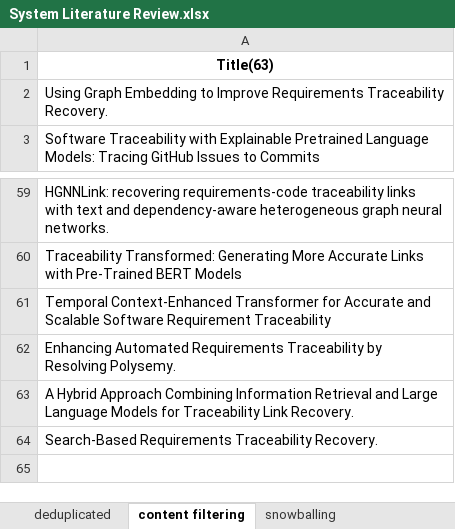
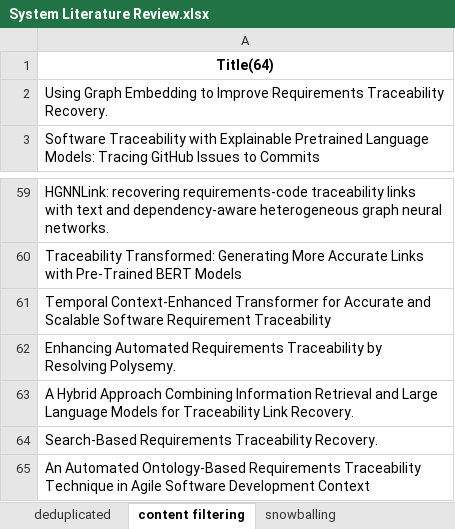
Before and after one commit to xuheng2101/SoK, an Excel workbook: System Literature Review.xlsx, sheet content filtering, drawn as a sheet; only a part is shown, gaps mark what is left out; values as stored, in another font and other column widths than the file's, no borders; table styles not drawn; the diff names each change by its address in the sheet, - before the commit and + after, or states it on an @@ line.

```diff
--- a/System Literature Review.xlsx (sheet content filtering)
+++ b/System Literature Review.xlsx (sheet content filtering)
-A1: Title(63)
+A1: Title(64)
+row 65: An Automated Ontology-Based Requirements Traceability Technique in Agile Software Development Context
```
Also changed, not shown: sheet snowballing, Supplement.xlsx, article tendency chart.xlsx, 1 other file.
